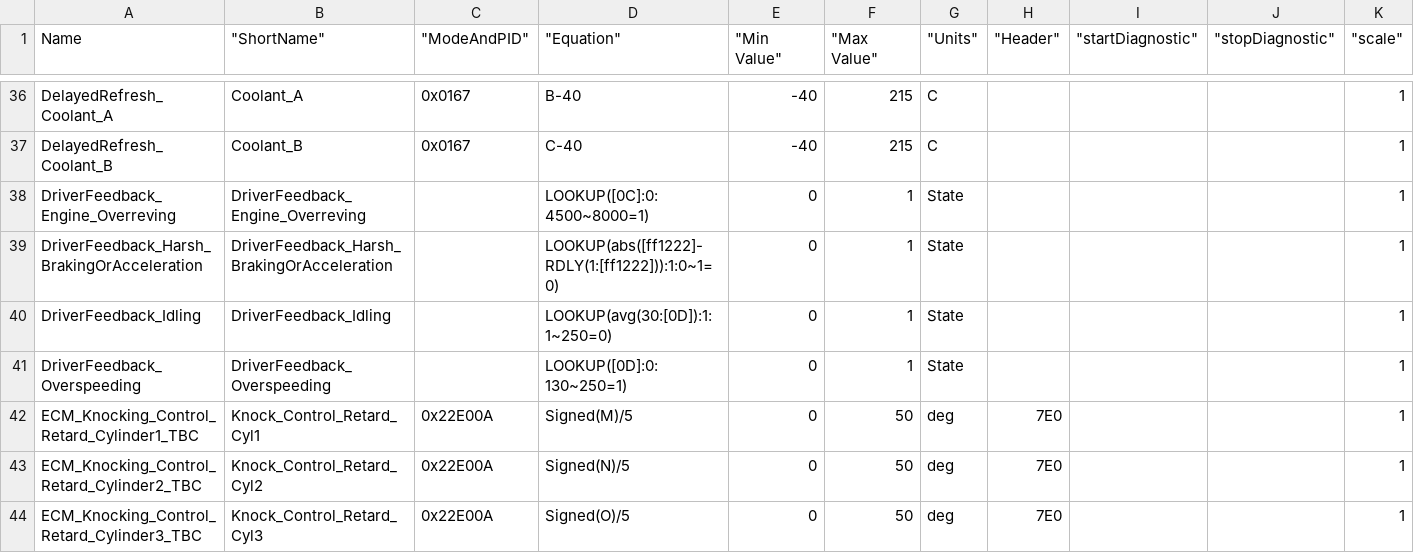
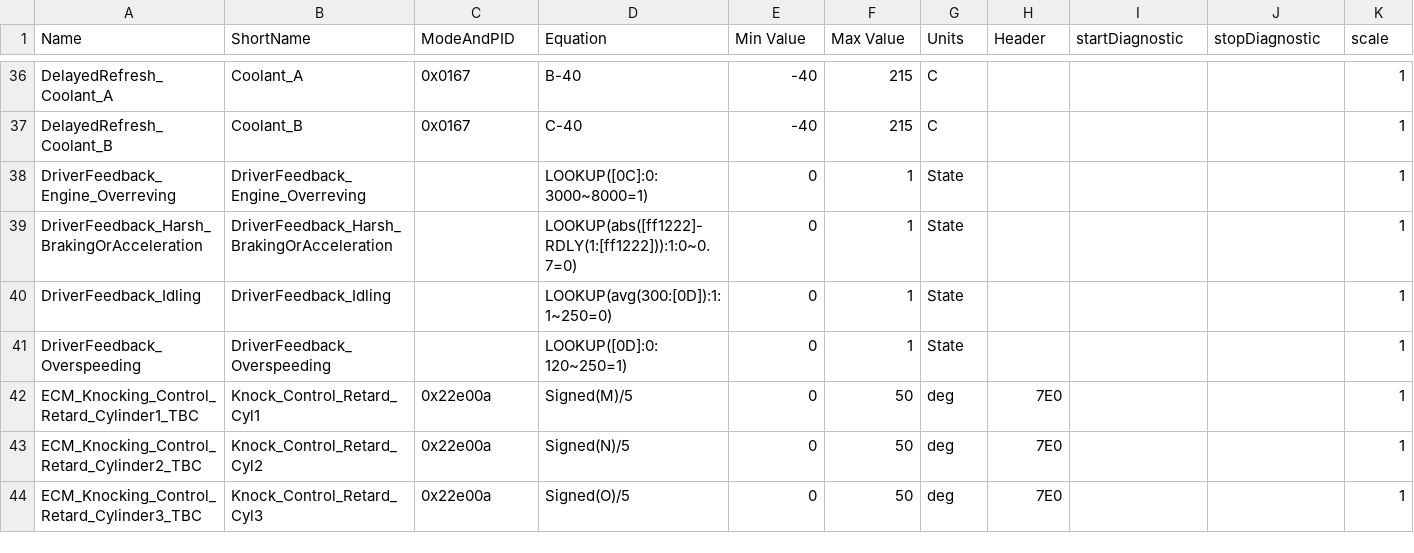
Before and after one commit to gdincu/HyundaiElantraCN7-OBD2-PIDs, a CSV file: CN7.csv, drawn as a sheet; only a part is shown, gaps mark what is left out; the diff covers the shown part only; the diff names each change by its address in the sheet, - before the commit and + after, or states it on an @@ line.

Commit message:
Amended the format of certain units and also added the current Torque Pro dash config

```diff
--- a/CN7.csv
+++ b/CN7.csv
-B1: "ShortName"
+B1: ShortName
-C1: "ModeAndPID"
+C1: ModeAndPID
-D1: "Equation"
+D1: Equation
-E1: "Min Value"
+E1: Min Value
-F1: "Max Value"
+F1: Max Value
-G1: "Units"
+G1: Units
-H1: "Header"
+H1: Header
-I1: "startDiagnostic"
+I1: startDiagnostic
-J1: "stopDiagnostic"
+J1: stopDiagnostic
-K1: "scale"
+K1: scale
-D38 (Equation): LOOKUP([0C]:0:4500~8000=1)
+D38 (Equation): LOOKUP([0C]:0:3000~8000=1)
-D39 (Equation): LOOKUP(abs([ff1222]-RDLY(1:[ff1222])):1:0~1=0)
+D39 (Equation): LOOKUP(abs([ff1222]-RDLY(1:[ff1222])):1:0~0.7=0)
-D40 (Equation): LOOKUP(avg(30:[0D]):1:1~250=0)
+D40 (Equation): LOOKUP(avg(300:[0D]):1:1~250=0)
-D41 (Equation): LOOKUP([0D]:0:130~250=1)
+D41 (Equation): LOOKUP([0D]:0:120~250=1)
-C42:C44 (ModeAndPID): 0x22E00A
+C42:C44 (ModeAndPID): 0x22e00a
```
Also changed, not shown: 5 removed rows and 11 edited cells elsewhere in this file, 1 other file.
